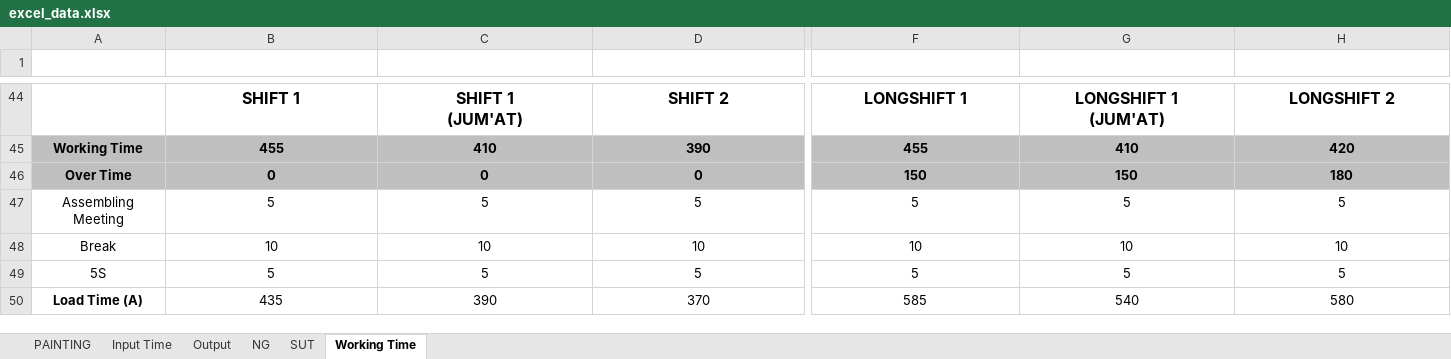
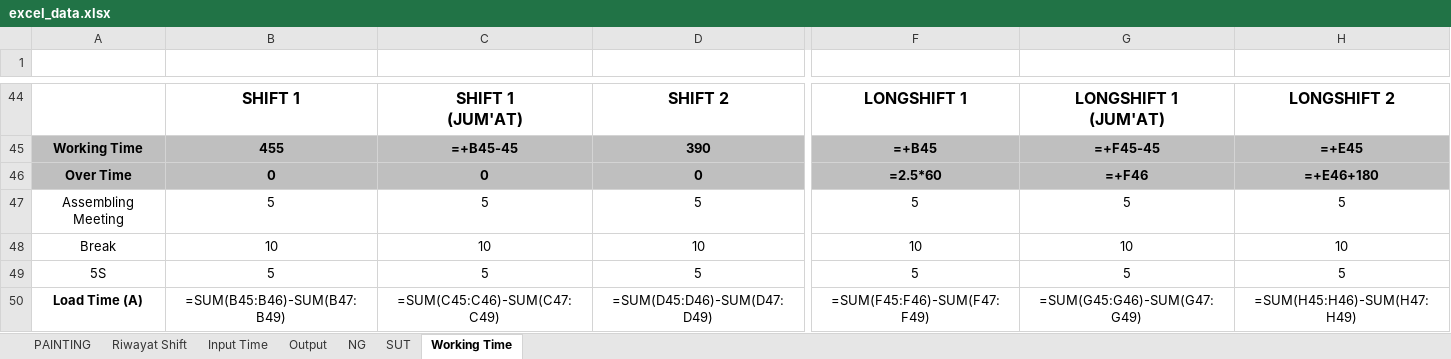
Before and after one commit to bless969/dashboard-painting, an Excel workbook: excel_data.xlsx, sheet Working Time, drawn as a sheet; only a part is shown, gaps mark what is left out; values as stored, in another font and other column widths than the file's, no borders; formulas without a stored value are shown as written; charts and pictures not drawn; removed rows and columns are numbered as before the commit, all else as after; rows hold the shown columns only; the diff covers the shown part only; the diff names each change by its address in the sheet, - before the commit and + after, or states it on an @@ line.

```diff
--- a/excel_data.xlsx (sheet Working Time)
+++ b/excel_data.xlsx (sheet Working Time)
+sheet tab: Riwayat Shift
-C45: 410
+C45: =+B45-45
-F45: 455
+F45: =+B45
-G45: 410
+G45: =+F45-45
-H45: 420
+H45: =+E45
-F46: 150
+F46: =2.5*60
-G46: 150
+G46: =+F46
-H46: 180
+H46: =+E46+180
-row 50: Load Time (A) | 435 | 390 | 370 | 585 | 540 | 580
+row 50: Load Time (A) | =SUM(B45:B46)-SUM(B47:B49) | =SUM(C45:C46)-SUM(C47:C49) | =SUM(D45:D46)-SUM(D47:D49) | =SUM(F45:F46)-SUM(F47:F49) | =SUM(G45:G46)-SUM(G47:G49) | =SUM(H45:H46)-SUM(H47:H49)
```
Also changed, not shown: 3 added rows, 3 removed rows, 22 edited cells and cell formats elsewhere in this sheet, sheet PAINTING, sheet Output, sheet Input Time, sheet NG, sheet SUT, hidden cells, charts or pictures, 12 other files.
